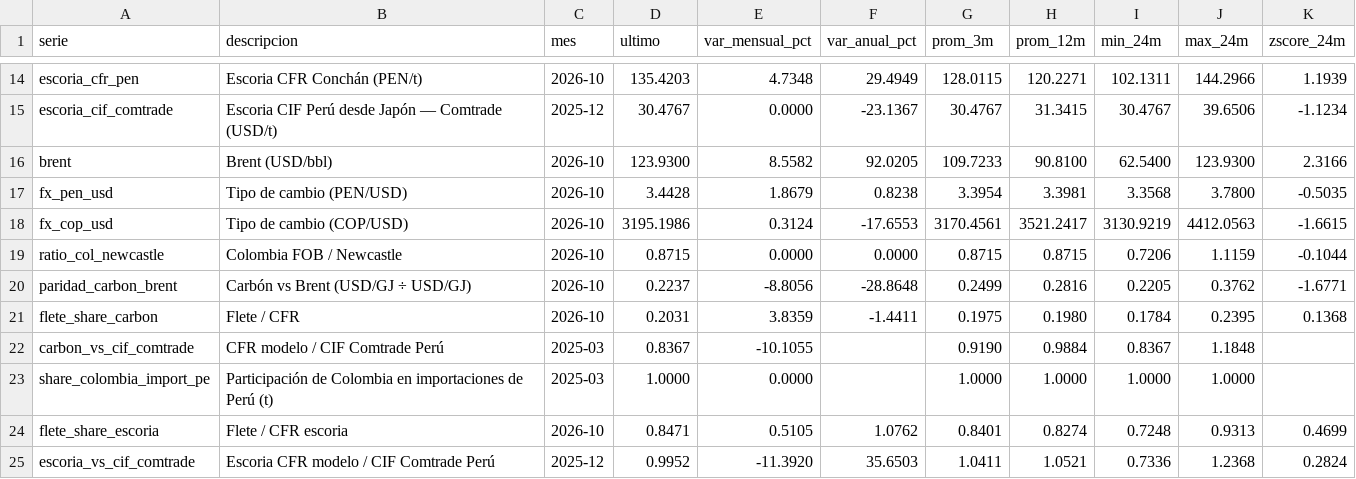
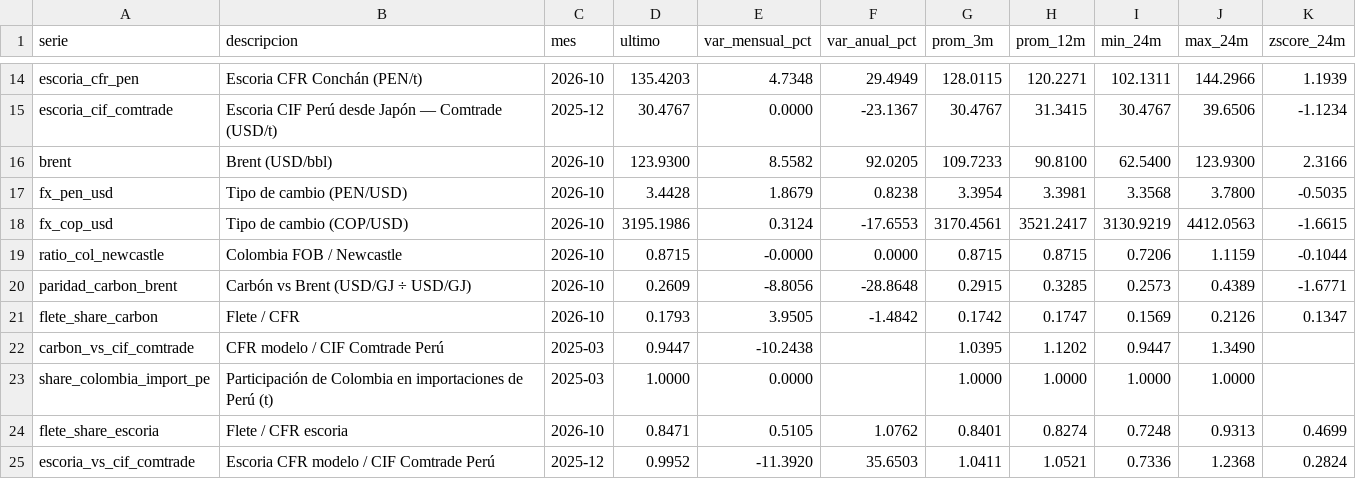
Before and after one commit to elpoppin2/AGENTE-PETROPERU-COMBUSTIBLES, a CSV file: reportes/carbon/indicadores.csv, drawn as a sheet; only a part is shown, gaps mark what is left out; the diff covers the shown part only.

```diff
--- a/reportes/carbon/indicadores.csv
+++ b/reportes/carbon/indicadores.csv
@@ -18,6 +18,6 @@ fx_pen_usd,Tipo de cambio (PEN/USD),2026-10,3.4428,1.8679,0.8238,3.3954,3.3981,3
 fx_cop_usd,Tipo de cambio (COP/USD),2026-10,3195.1986,0.3124,-17.6553,3170.4561,3521.2417,3130.9219,4412.0563,-1.6615
-ratio_col_newcastle,Colombia FOB / Newcastle,2026-10,0.8715,0.0000,0.0000,0.8715,0.8715,0.7206,1.1159,-0.1044
-paridad_carbon_brent,Carbón vs Brent (USD/GJ ÷ USD/GJ),2026-10,0.2237,-8.8056,-28.8648,0.2499,0.2816,0.2205,0.3762,-1.6771
-flete_share_carbon,Flete / CFR,2026-10,0.2031,3.8359,-1.4411,0.1975,0.1980,0.1784,0.2395,0.1368
-carbon_vs_cif_comtrade,CFR modelo / CIF Comtrade Perú,2025-03,0.8367,-10.1055,,0.9190,0.9884,0.8367,1.1848,
+ratio_col_newcastle,Colombia FOB / Newcastle,2026-10,0.8715,-0.0000,0.0000,0.8715,0.8715,0.7206,1.1159,-0.1044
+paridad_carbon_brent,Carbón vs Brent (USD/GJ ÷ USD/GJ),2026-10,0.2609,-8.8056,-28.8648,0.2915,0.3285,0.2573,0.4389,-1.6771
+flete_share_carbon,Flete / CFR,2026-10,0.1793,3.9505,-1.4842,0.1742,0.1747,0.1569,0.2126,0.1347
+carbon_vs_cif_comtrade,CFR modelo / CIF Comtrade Perú,2025-03,0.9447,-10.2438,,1.0395,1.1202,0.9447,1.3490,
 share_colombia_import_pe,Participación de Colombia en importaciones de Perú (t),2025-03,1.0000,0.0000,,1.0000,1.0000,1.0000,1.0000,
```
Also changed, not shown: 29 edited cells elsewhere in this file, reportes/carbon/modelo_mensual.csv, reportes/carbon/simulacion.csv, 11 other files.
